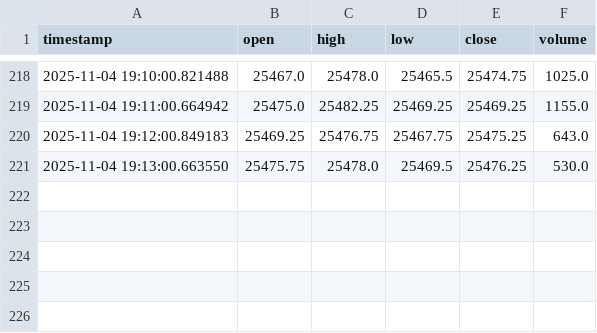
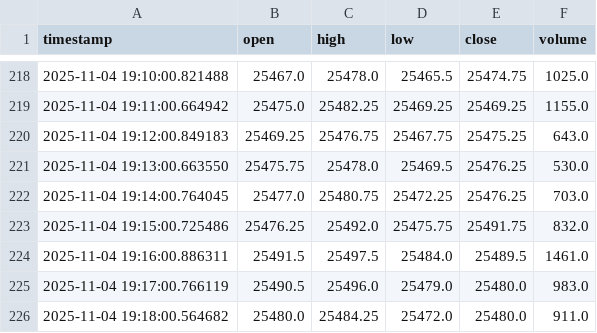
Before and after one commit to bschmid512/NQ-BOT-V2, a CSV file: data/nq_live_data.csv, drawn as a sheet; only a part is shown, gaps mark what is left out.

```diff
--- a/data/nq_live_data.csv
+++ b/data/nq_live_data.csv
@@ -221 +221,6 @@ timestamp,open,high,low,close,volume
 2025-11-04 19:13:00.663550,25475.75,25478.0,25469.5,25476.25,530.0
+2025-11-04 19:14:00.764045,25477.0,25480.75,25472.25,25476.25,703.0
+2025-11-04 19:15:00.725486,25476.25,25492.0,25475.75,25491.75,832.0
+2025-11-04 19:16:00.886311,25491.5,25497.5,25484.0,25489.5,1461.0
+2025-11-04 19:17:00.766119,25490.5,25496.0,25479.0,25480.0,983.0
+2025-11-04 19:18:00.564682,25480.0,25484.25,25472.0,25480.0,911.0
```
Also changed, not shown: 5 other files.
